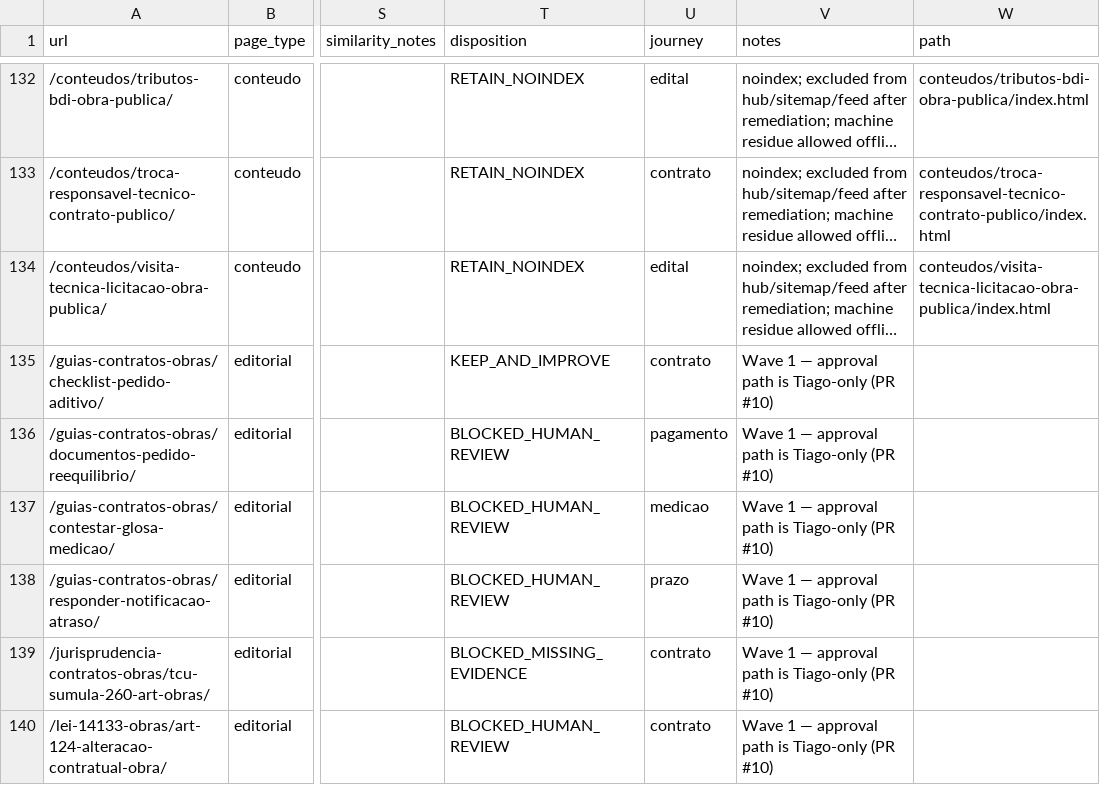
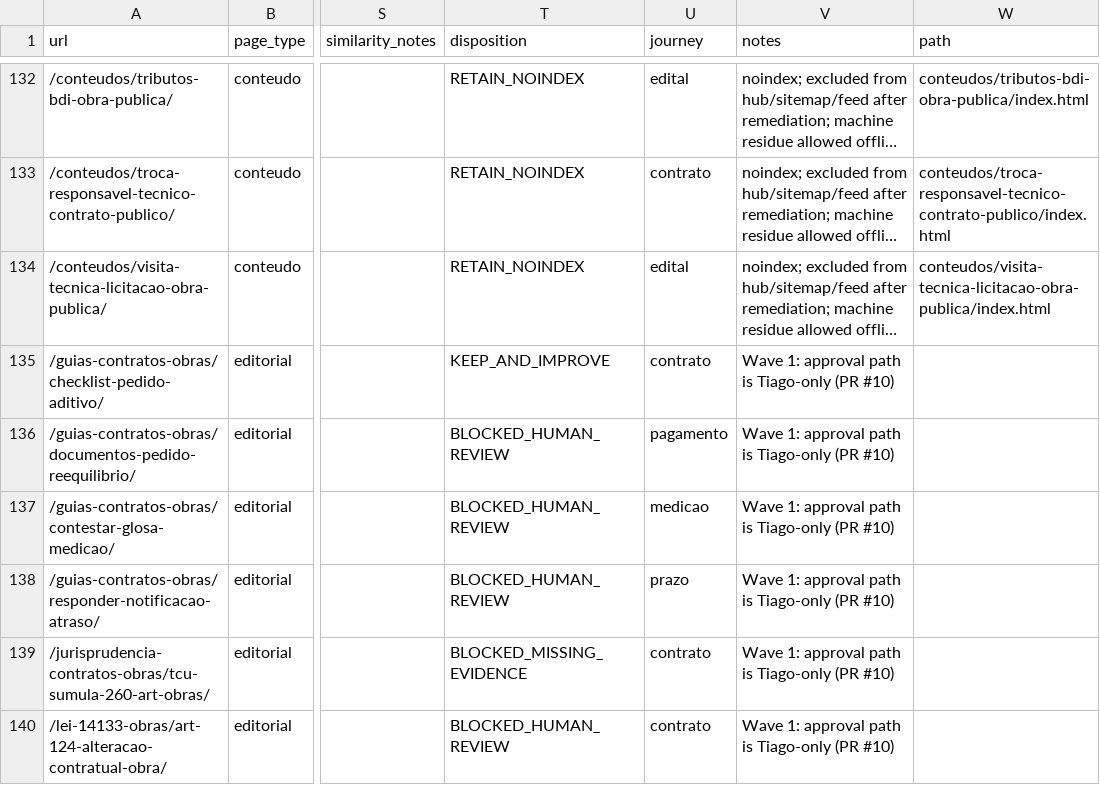
Before and after one commit to tjsasakifln/web-cfg, a CSV file: docs/seo/URL-DISPOSITION-MATRIX.csv, drawn as a sheet; only a part is shown, gaps mark what is left out; long unchanged cells end in …; the diff covers the shown part only; the diff names each change by its address in the sheet, - before the commit and + after, or states it on an @@ line.

```diff
--- a/docs/seo/URL-DISPOSITION-MATRIX.csv
+++ b/docs/seo/URL-DISPOSITION-MATRIX.csv
-V135:V140 (notes): Wave 1 — approval path is Tiago-only (PR #10)
+V135:V140 (notes): Wave 1: approval path is Tiago-only (PR #10)
```
Also changed, not shown: 17 edited cells elsewhere in this file, 11 other files.
